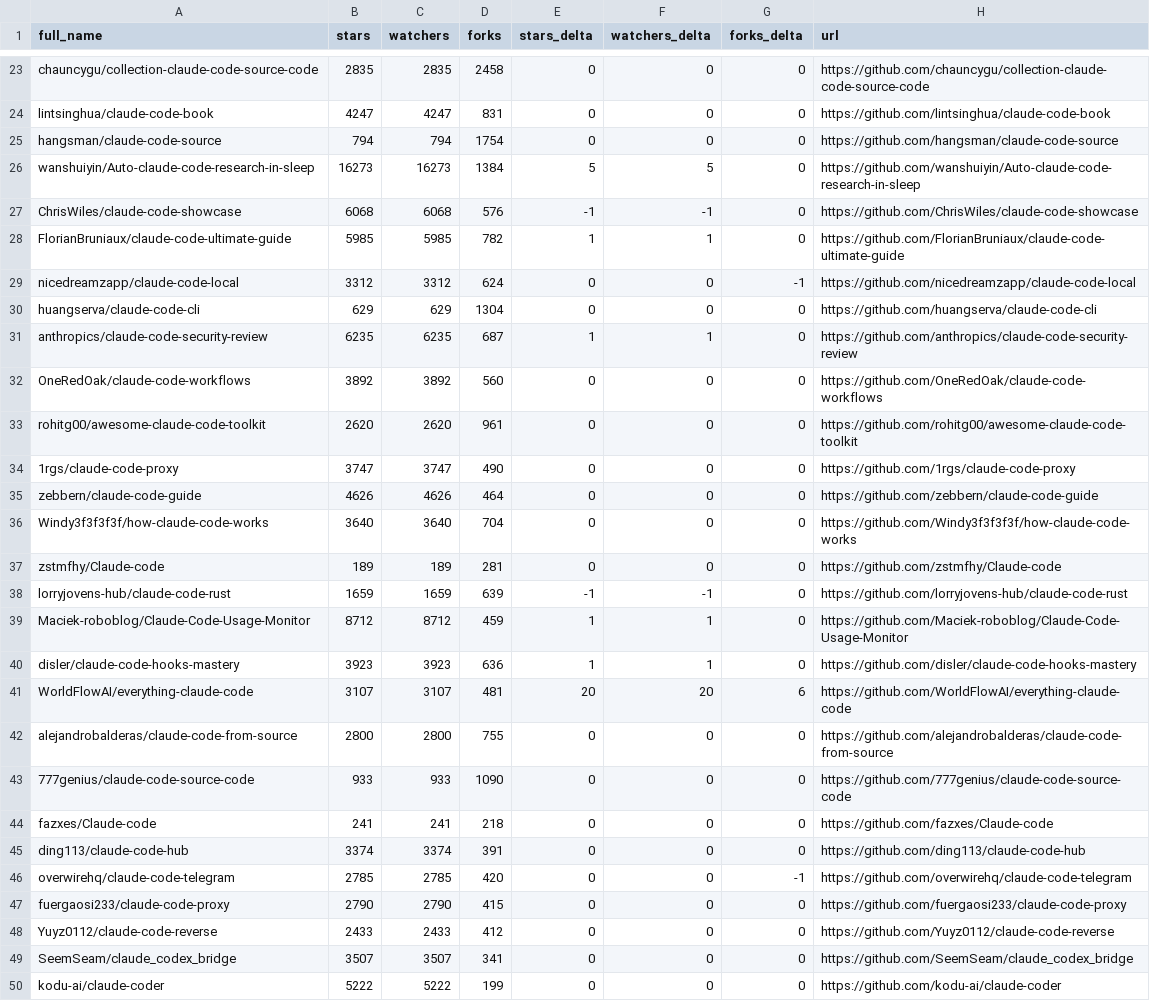
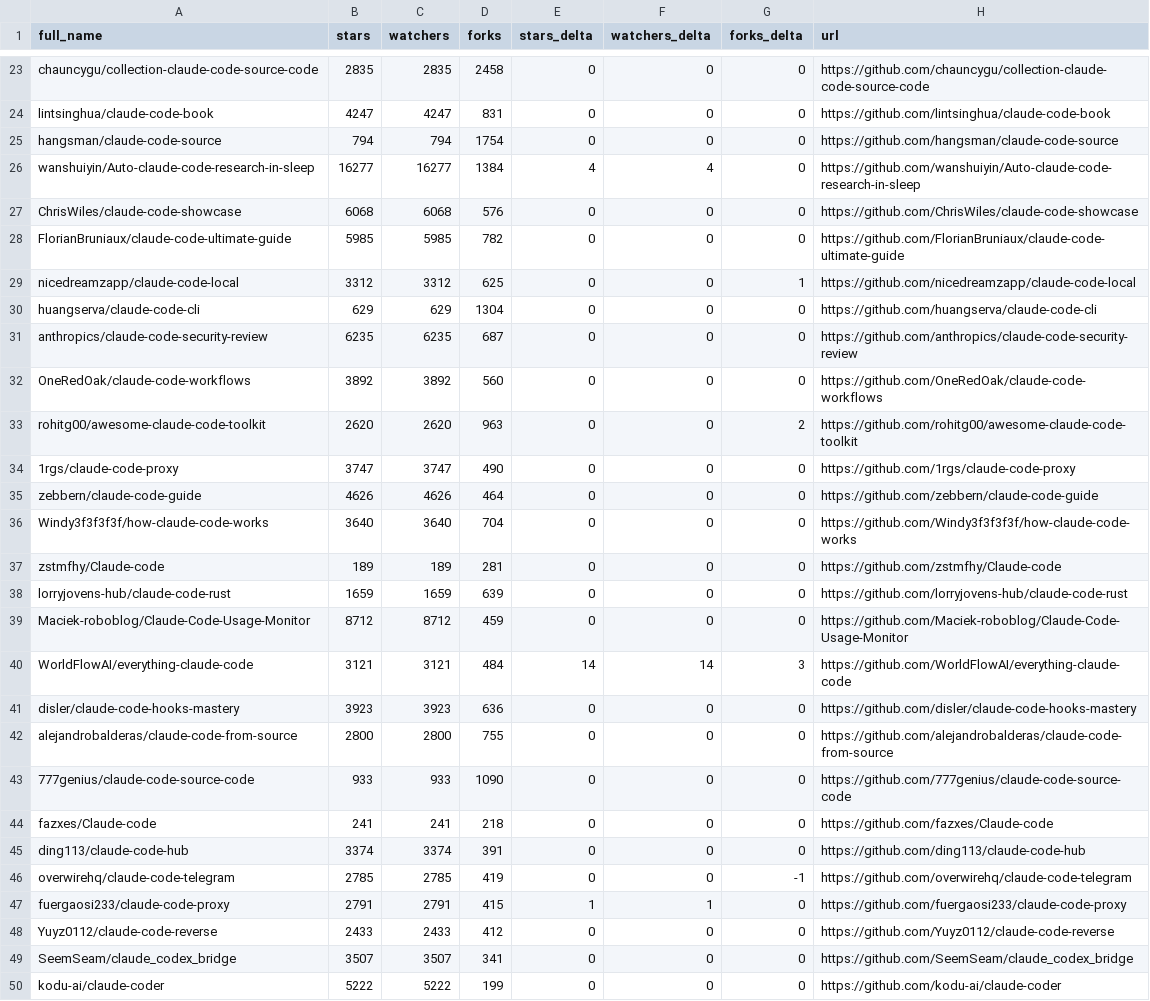
Before and after one commit to G1wrgoss/awesome-claude-code, a CSV file: data/repo-ticker.csv, drawn as a sheet; only a part is shown, gaps mark what is left out; the diff covers the shown part only.

```diff
--- a/data/repo-ticker.csv
+++ b/data/repo-ticker.csv
@@ -25,10 +25,10 @@ lintsinghua/claude-code-book,4247,4247,831,0,0,0,https://github.com/lintsinghua/
 hangsman/claude-code-source,794,794,1754,0,0,0,https://github.com/hangsman/claude-code-source
-wanshuiyin/Auto-claude-code-research-in-sleep,16273,16273,1384,5,5,0,https://github.com/wanshuiyin/Auto-claude-code-research-in-sleep
-ChrisWiles/claude-code-showcase,6068,6068,576,-1,-1,0,https://github.com/ChrisWiles/claude-code-showcase
-FlorianBruniaux/claude-code-ultimate-guide,5985,5985,782,1,1,0,https://github.com/FlorianBruniaux/claude-code-ultimate-guide
-nicedreamzapp/claude-code-local,3312,3312,624,0,0,-1,https://github.com/nicedreamzapp/claude-code-local
+wanshuiyin/Auto-claude-code-research-in-sleep,16277,16277,1384,4,4,0,https://github.com/wanshuiyin/Auto-claude-code-research-in-sleep
+ChrisWiles/claude-code-showcase,6068,6068,576,0,0,0,https://github.com/ChrisWiles/claude-code-showcase
+FlorianBruniaux/claude-code-ultimate-guide,5985,5985,782,0,0,0,https://github.com/FlorianBruniaux/claude-code-ultimate-guide
+nicedreamzapp/claude-code-local,3312,3312,625,0,0,1,https://github.com/nicedreamzapp/claude-code-local
 huangserva/claude-code-cli,629,629,1304,0,0,0,https://github.com/huangserva/claude-code-cli
-anthropics/claude-code-security-review,6235,6235,687,1,1,0,https://github.com/anthropics/claude-code-security-review
+anthropics/claude-code-security-review,6235,6235,687,0,0,0,https://github.com/anthropics/claude-code-security-review
 OneRedOak/claude-code-workflows,3892,3892,560,0,0,0,https://github.com/OneRedOak/claude-code-workflows
-rohitg00/awesome-claude-code-toolkit,2620,2620,961,0,0,0,https://github.com/rohitg00/awesome-claude-code-toolkit
+rohitg00/awesome-claude-code-toolkit,2620,2620,963,0,0,2,https://github.com/rohitg00/awesome-claude-code-toolkit
 1rgs/claude-code-proxy,3747,3747,490,0,0,0,https://github.com/1rgs/claude-code-proxy
@@ -37,6 +37,6 @@ Windy3f3f3f3f/how-claude-code-works,3640,3640,704,0,0,0,https://github.com/Windy
 zstmfhy/Claude-code,189,189,281,0,0,0,https://github.com/zstmfhy/Claude-code
-lorryjovens-hub/claude-code-rust,1659,1659,639,-1,-1,0,https://github.com/lorryjovens-hub/claude-code-rust
-Maciek-roboblog/Claude-Code-Usage-Monitor,8712,8712,459,1,1,0,https://github.com/Maciek-roboblog/Claude-Code-Usage-Monitor
-disler/claude-code-hooks-mastery,3923,3923,636,1,1,0,https://github.com/disler/claude-code-hooks-mastery
-WorldFlowAI/everything-claude-code,3107,3107,481,20,20,6,https://github.com/WorldFlowAI/everything-claude-code
+lorryjovens-hub/claude-code-rust,1659,1659,639,0,0,0,https://github.com/lorryjovens-hub/claude-code-rust
+Maciek-roboblog/Claude-Code-Usage-Monitor,8712,8712,459,0,0,0,https://github.com/Maciek-roboblog/Claude-Code-Usage-Monitor
+WorldFlowAI/everything-claude-code,3121,3121,484,14,14,3,https://github.com/WorldFlowAI/everything-claude-code
+disler/claude-code-hooks-mastery,3923,3923,636,0,0,0,https://github.com/disler/claude-code-hooks-mastery
 alejandrobalderas/claude-code-from-source,2800,2800,755,0,0,0,https://github.com/alejandrobalderas/claude-code-from-source
@@ -45,4 +45,4 @@ fazxes/Claude-code,241,241,218,0,0,0,https://github.com/fazxes/Claude-code
 ding113/claude-code-hub,3374,3374,391,0,0,0,https://github.com/ding113/claude-code-hub
-overwirehq/claude-code-telegram,2785,2785,420,0,0,-1,https://github.com/overwirehq/claude-code-telegram
-fuergaosi233/claude-code-proxy,2790,2790,415,0,0,0,https://github.com/fuergaosi233/claude-code-proxy
+overwirehq/claude-code-telegram,2785,2785,419,0,0,-1,https://github.com/overwirehq/claude-code-telegram
+fuergaosi233/claude-code-proxy,2791,2791,415,1,1,0,https://github.com/fuergaosi233/claude-code-proxy
 Yuyz0112/claude-code-reverse,2433,2433,412,0,0,0,https://github.com/Yuyz0112/claude-code-reverse
```
Also changed, not shown: 4 added rows, 4 removed rows, 1 moved row and 74 edited cells elsewhere in this file, 2 other files.
